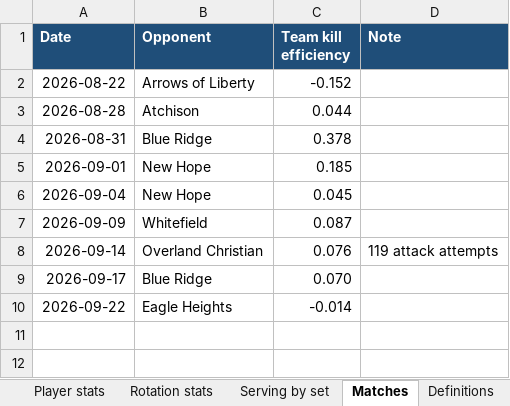
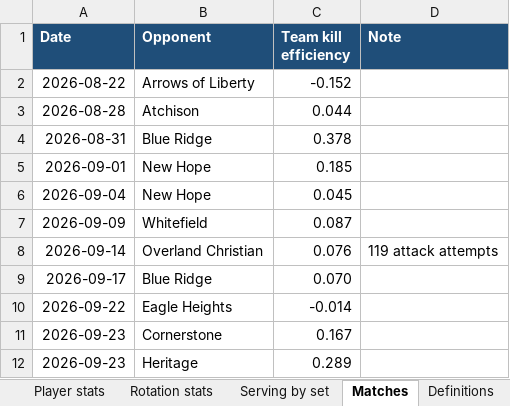
Before and after one commit to clancyred/defenders-volleyball, an Excel workbook: volleyball_stats.xlsx, sheet Matches, drawn as a sheet; values as stored, in another font and other column widths than the file's, no borders; the diff names each change by its address in the sheet, - before the commit and + after, or states it on an @@ line.

Commit message:
Add Sep 23 Cornerstone and Heritage stat sheets.

```diff
--- a/volleyball_stats.xlsx (sheet Matches)
+++ b/volleyball_stats.xlsx (sheet Matches)
+row 11: 2026-09-23 | Cornerstone | 0.167
+row 12: 2026-09-23 | Heritage | 0.289
```
Also changed, not shown: sheet Player stats, sheet Serving by set, 3 other files.
